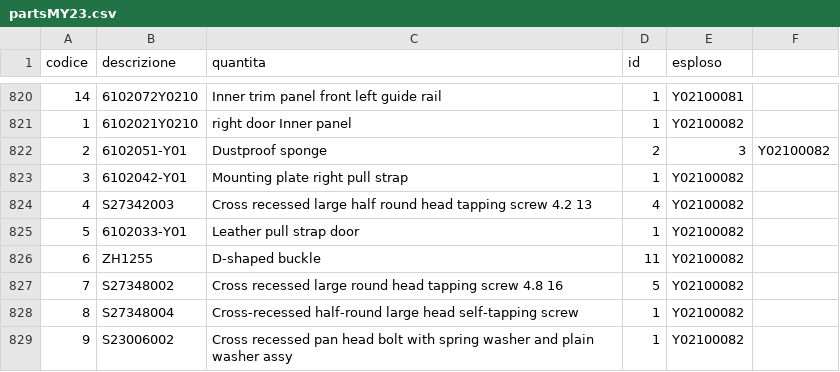
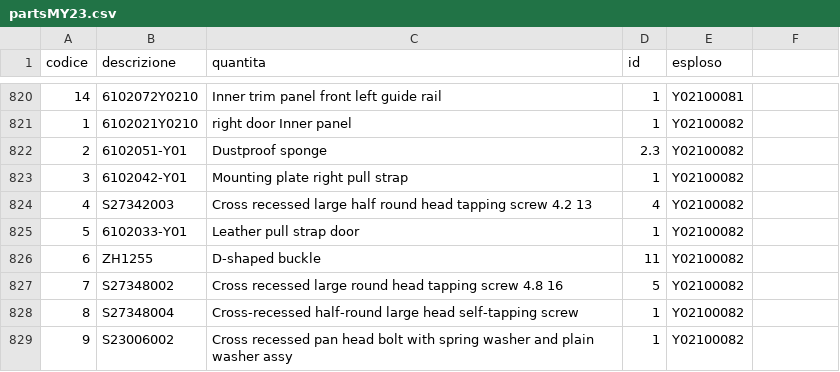
Before and after one commit to MicheleYOYO/YOYO-SpareParts, a CSV file: partsMY23.csv, drawn as a sheet; only a part is shown, gaps mark what is left out.

Commit message:
Update partsMY23.csv

```diff
--- a/partsMY23.csv
+++ b/partsMY23.csv
@@ -821,3 +821,3 @@ codice,descrizione,quantita,id,esploso
 1,6102021Y0210,right door Inner panel,1,Y02100082
-2,6102051-Y01,Dustproof sponge,2,3,Y02100082
+2,6102051-Y01,Dustproof sponge,2.3,Y02100082
 3,6102042-Y01,Mounting plate right pull strap,1,Y02100082
```
